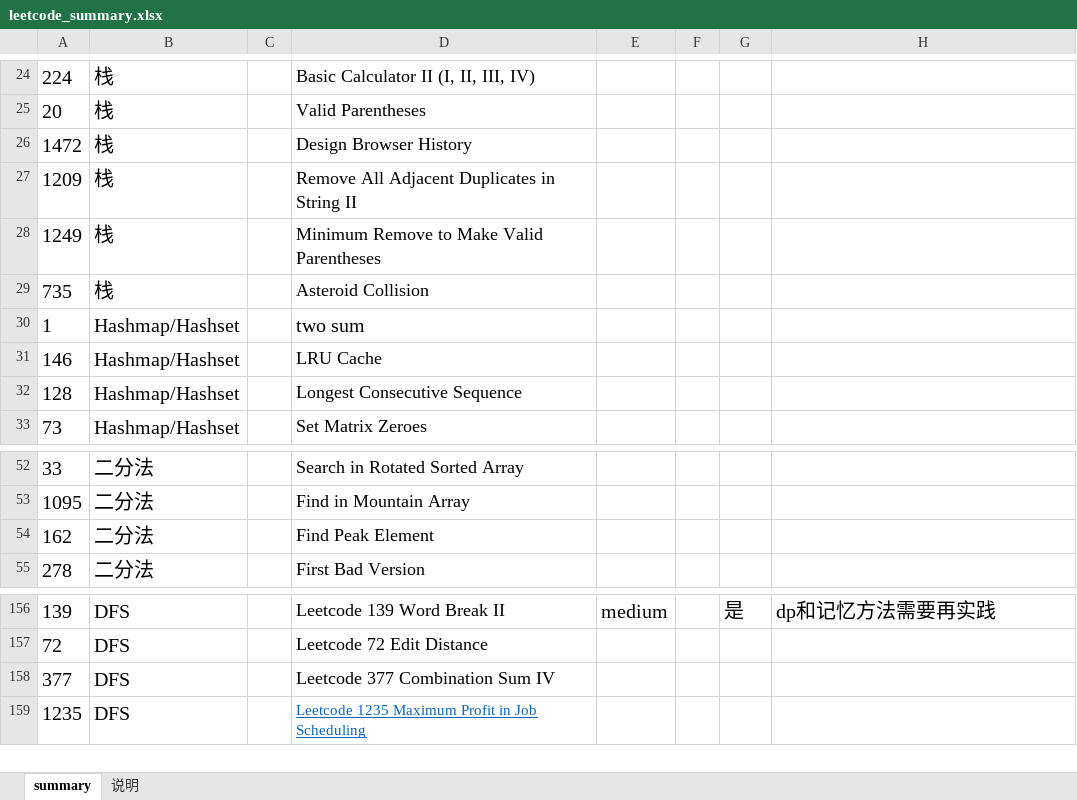
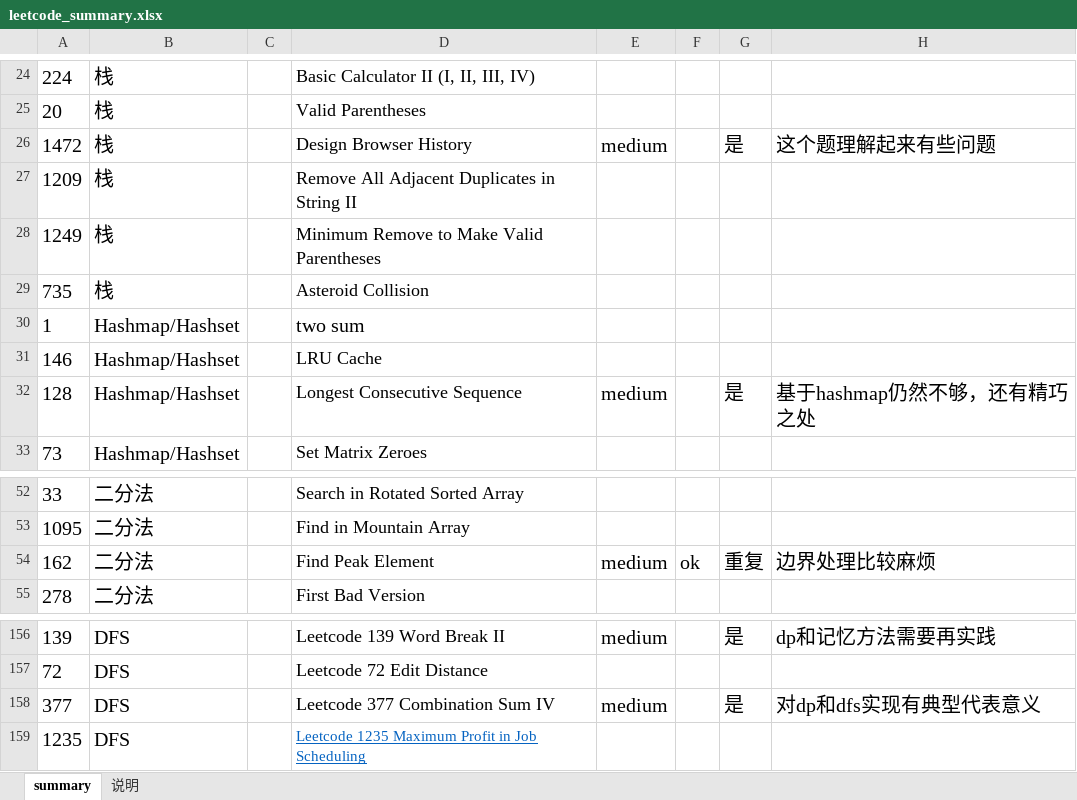
Before and after one commit to aristotle0x01/en-route, an Excel workbook: java/java_reference/src/leetcode/leetcode_summary.xlsx, sheet summary, drawn as a sheet; only a part is shown, gaps mark what is left out; values as stored, in another font and other column widths than the file's, no borders; the diff names each change by its address in the sheet, - before the commit and + after, or states it on an @@ line.

Commit message:
leetcode 162 1472 128 20

```diff
--- a/java/java_reference/src/leetcode/leetcode_summary.xlsx (sheet summary)
+++ b/java/java_reference/src/leetcode/leetcode_summary.xlsx (sheet summary)
-E26: (empty)
+E26: medium
-G26: (empty)
+G26: 是
-H26: (empty)
+H26: 这个题理解起来有些问题
-E32: (empty)
+E32: medium
-G32: (empty)
+G32: 是
-H32: (empty)
+H32: 基于hashmap仍然不够，还有精巧之处
-E54: (empty)
+E54: medium
-F54: (empty)
+F54: ok
-G54: (empty)
+G54: 重复
-H54: (empty)
+H54: 边界处理比较麻烦
-E158: (empty)
+E158: medium
-G158: (empty)
+G158: 是
-H158: (empty)
+H158: 对dp和dfs实现有典型代表意义
```
Also changed, not shown: 4 other files.
